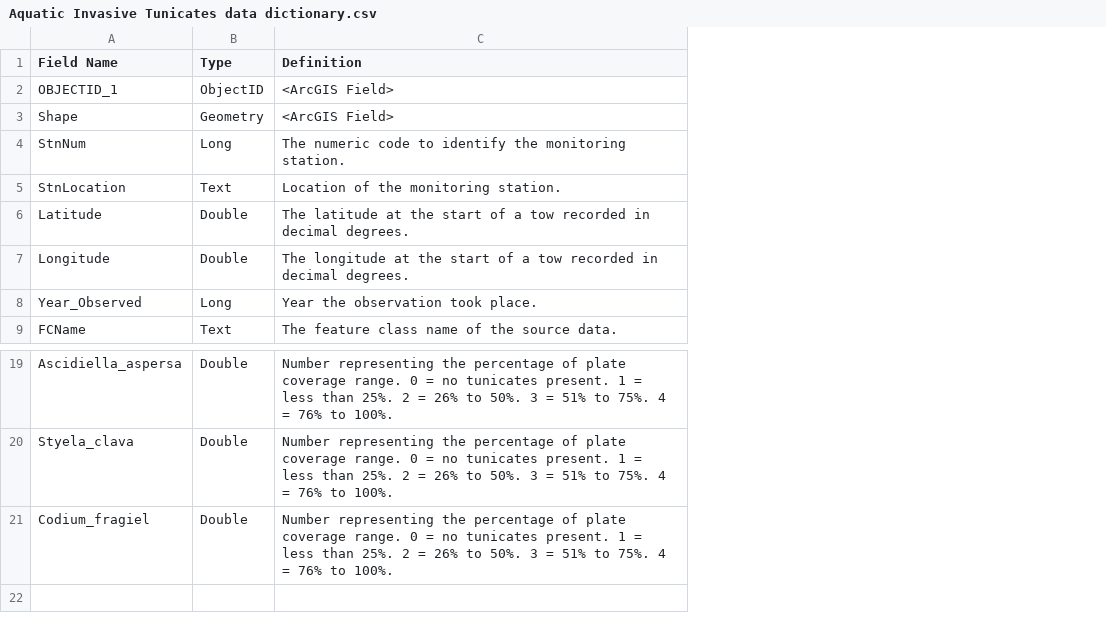
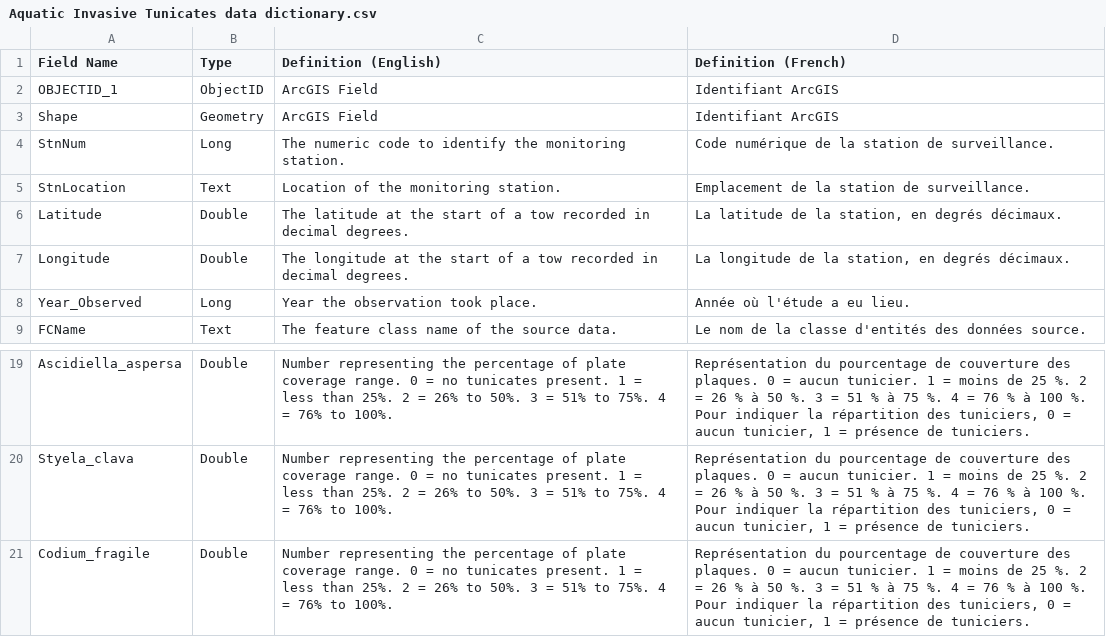
Before and after one commit to dfo-mar-odis/data-dictionary, a CSV file: AIT/Aquatic Invasive Tunicates data dictionary.csv, drawn as a sheet; only a part is shown, gaps mark what is left out; ↵ is a line break in a cell; the diff names each change by its address in the sheet, - before the commit and + after, or states it on an @@ line.

Commit message:
Added dictionary with French terms

```diff
--- a/AIT/Aquatic Invasive Tunicates data dictionary.csv
+++ b/AIT/Aquatic Invasive Tunicates data dictionary.csv
+column D (Definition (French)), rows 2-9: Identifiant ArcGIS | Identifiant ArcGIS | Code numérique de la station de surveillance. | Emplacement de la station de surveillance. | La latitude de la station, en degrés décimaux. | La longitude de la station, en degrés décimaux. | Année où l'étude a eu lieu. | Le nom de la classe d'entités des données source.; rows 19-21: all Représentation du pourcentage de couverture des plaques. 0 = aucun tunicier. 1 = moins de 25 %. 2 = 26 % à 50 %. 3 = 51 % à 75 %. 4 = 76 % à 100 %. ↵ Pour indiquer la répartition des tuniciers, 0 = aucun tunicier, 1 = présence de tuniciers.
-C1: Definition
+C1: Definition (English)
-C2:C3 (Definition (English)): <ArcGIS Field>
+C2:C3 (Definition (English)): ArcGIS Field
-A21 (Field Name): Codium_fragiel
+A21 (Field Name): Codium_fragile
```
